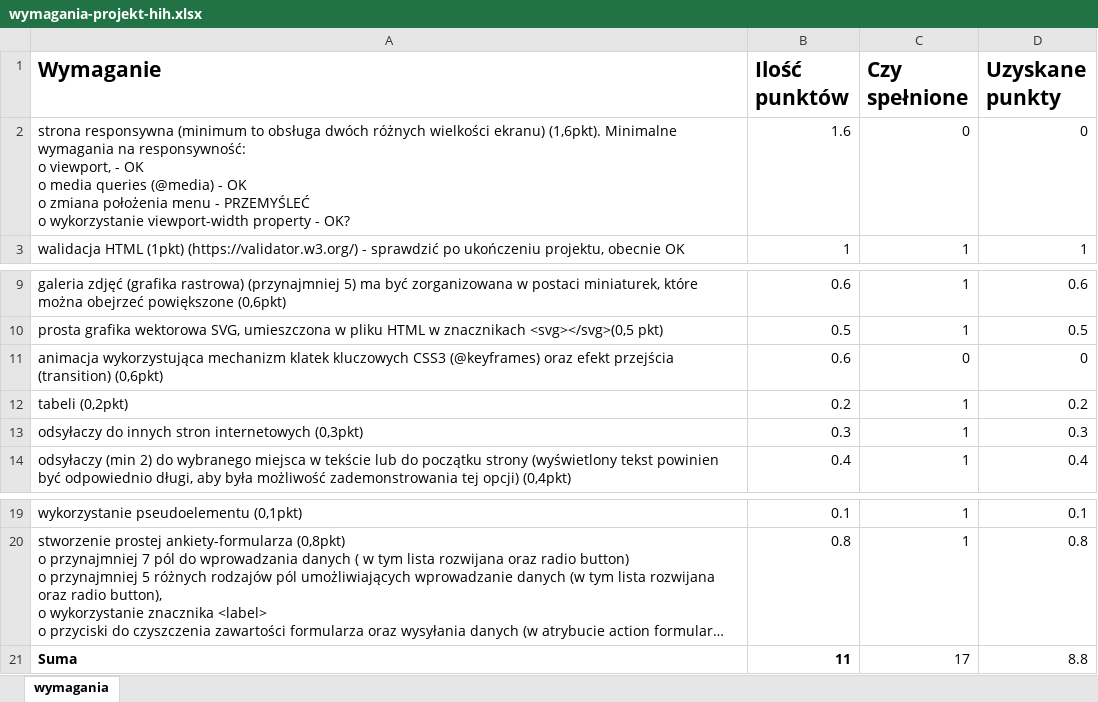
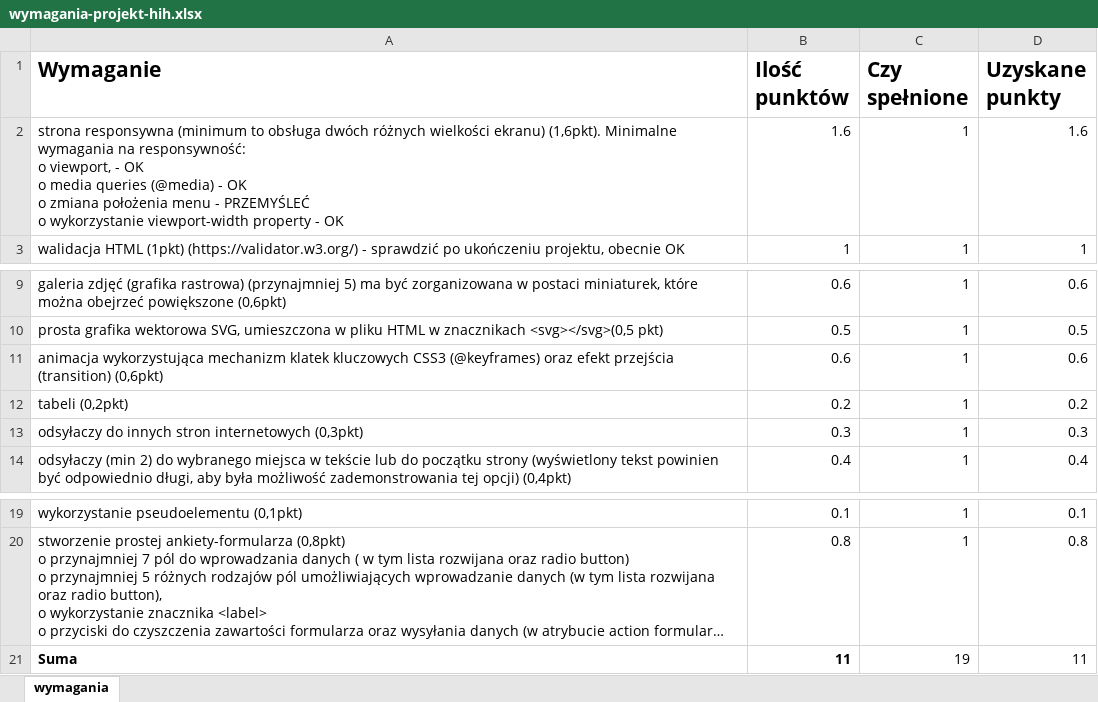
Before and after one commit to igorjoz/finance-and-investing, an Excel workbook: documents & instructions/wymagania-projekt-hih.xlsx, sheet wymagania, drawn as a sheet; only a part is shown, gaps mark what is left out; long unchanged cells end in …; values as stored, in another font and other column widths than the file's, no borders; conditional formats and table styles not drawn; removed rows and columns are numbered as before the commit, all else as after; ↵ is a line break in a cell; the diff names each change by its address in the sheet, - before the commit and + after, or states it on an @@ line.

```diff
--- a/documents & instructions/wymagania-projekt-hih.xlsx (sheet wymagania)
+++ b/documents & instructions/wymagania-projekt-hih.xlsx (sheet wymagania)
-row 2: strona responsywna (minimum to obsługa dwóch różnych wielkości ekranu) (1,6pkt). Minimalne wymagania na responsywność: ↵ o viewport, - OK ↵ o media queries (@media) - OK ↵ o zmiana położenia menu - PRZEMYŚLEĆ ↵ o wykorzystanie viewport-width property - OK? | 1.6 | 0 | 0
+row 2: strona responsywna (minimum to obsługa dwóch różnych wielkości ekranu) (1,6pkt). Minimalne wymagania na responsywność: ↵ o viewport, - OK ↵ o media queries (@media) - OK ↵ o zmiana położenia menu - PRZEMYŚLEĆ ↵ o wykorzystanie viewport-width property - OK | 1.6 | 1 | 1.6
-C11 (Czy spełnione): 0
+C11 (Czy spełnione): 1
-D11 (Uzyskane punkty): 0
+D11 (Uzyskane punkty): 0.6
-C21 (Czy spełnione): 17
+C21 (Czy spełnione): 19
-D21 (Uzyskane punkty): 8.8
+D21 (Uzyskane punkty): 11
```
Also changed, not shown: documents & instructions/inflation.xlsx, 1 other file.
